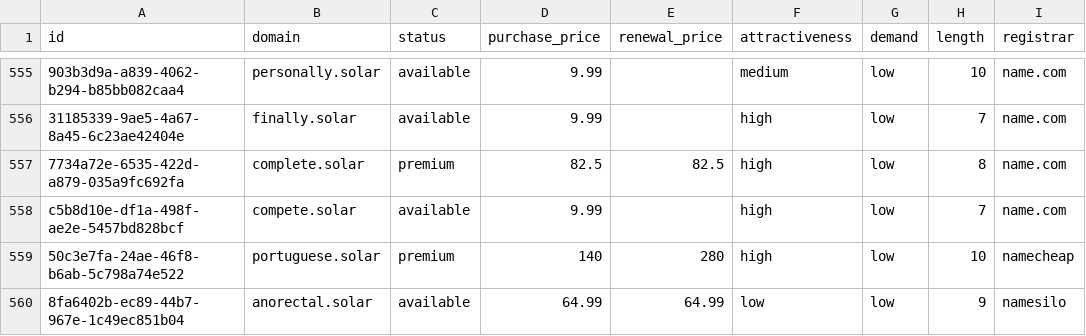
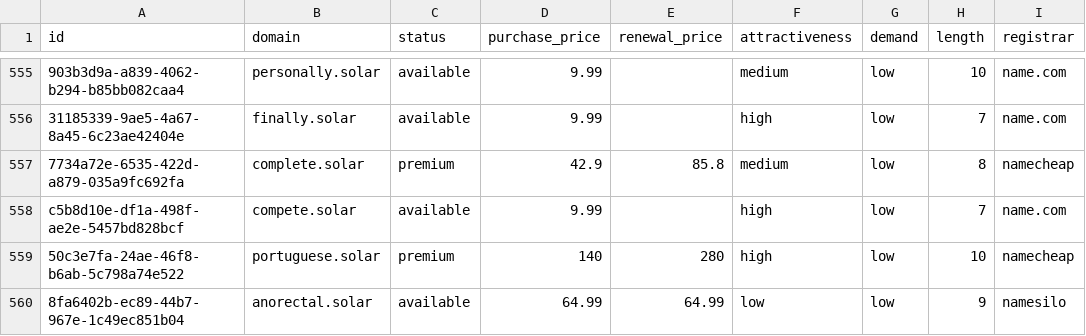
Before and after one commit to UniqueDomains/solar-oneword-domains, a CSV file: solar.csv, drawn as a sheet; only a part is shown, gaps mark what is left out; the diff names each change by its address in the sheet, - before the commit and + after, or states it on an @@ line.

Commit message:
Domains update

```diff
--- a/solar.csv
+++ b/solar.csv
-D557 (purchase_price): 82.5
+D557 (purchase_price): 42.9
-E557 (renewal_price): 82.5
+E557 (renewal_price): 85.8
-F557 (attractiveness): high
+F557 (attractiveness): medium
-I557 (registrar): name.com
+I557 (registrar): namecheap
```
Also changed, not shown: 4 other files.
